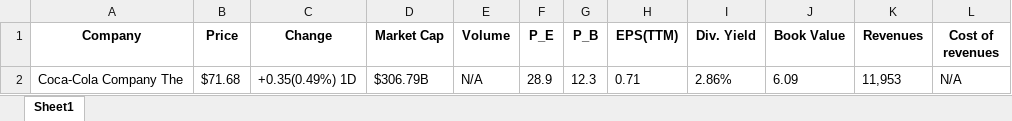
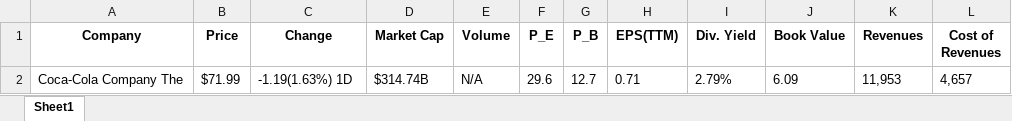
Before and after one commit to Ikit24/Web_scraper, an Excel workbook: stocks.xlsx, sheet Sheet1, drawn as a sheet; values as stored, in another font and other column widths than the file's, no borders; the diff names each change by its address in the sheet, - before the commit and + after, or states it on an @@ line.

```diff
--- a/stocks.xlsx (sheet Sheet1)
+++ b/stocks.xlsx (sheet Sheet1)
-L1: Cost of revenues
+L1: Cost of Revenues
-B2 (Price): $71.68
+B2 (Price): $71.99
-C2 (Change): +0.35(0.49%) 1D
+C2 (Change): -1.19(1.63%) 1D
-D2 (Market Cap): $306.79B
+D2 (Market Cap): $314.74B
-F2 (P_E): 28.9
+F2 (P_E): 29.6
-G2 (P_B): 12.3
+G2 (P_B): 12.7
-I2 (Div. Yield): 2.86%
+I2 (Div. Yield): 2.79%
-L2 (Cost of Revenues): N/A
+L2 (Cost of Revenues): 4,657
```
Also changed, not shown: 1 other file.
